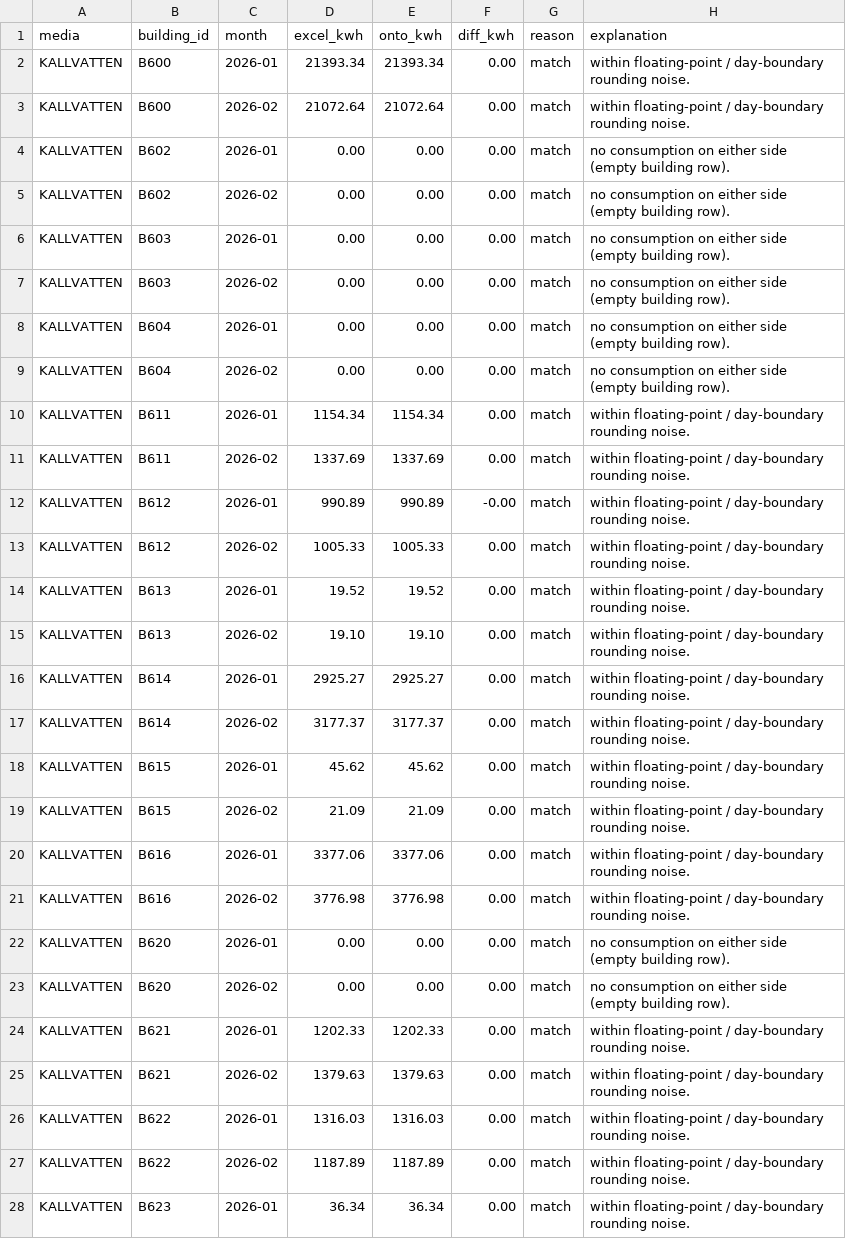
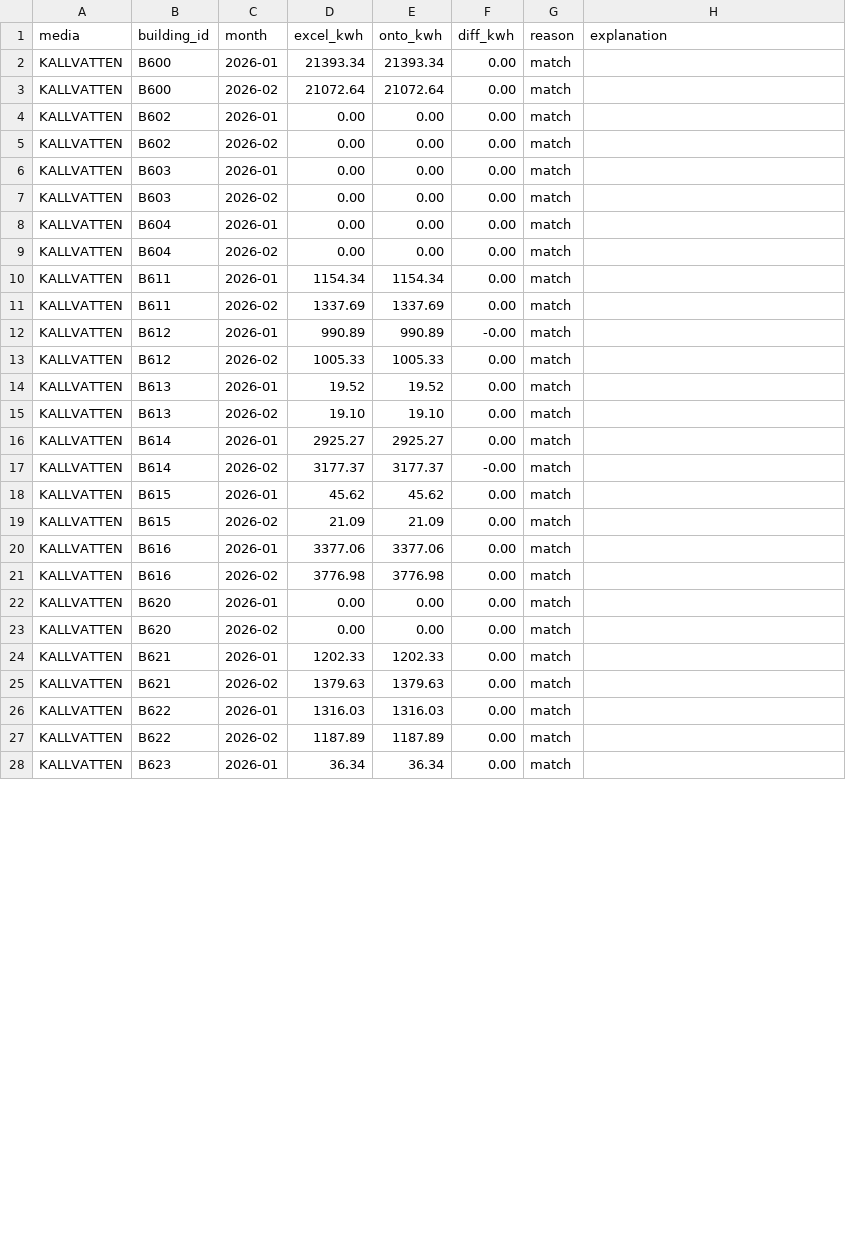
Before and after one commit to luiscarlon/graphite, a CSV file: reference/media_workstreams/gtn_kallvatten/05_ontology/excel_comparison_annotations.csv, drawn as a sheet; only a part is shown; the diff covers the shown part only.

```diff
--- a/reference/media_workstreams/gtn_kallvatten/05_ontology/excel_comparison_annotations.csv
+++ b/reference/media_workstreams/gtn_kallvatten/05_ontology/excel_comparison_annotations.csv
@@ -1,28 +1,28 @@
 media,building_id,month,excel_kwh,onto_kwh,diff_kwh,reason,explanation
-KALLVATTEN,B600,2026-01,21393.34,21393.34,0.00,match,within floating-point / day-boundary rounding noise.
-KALLVATTEN,B600,2026-02,21072.64,21072.64,0.00,match,within floating-point / day-boundary rounding noise.
-KALLVATTEN,B602,2026-01,0.00,0.00,0.00,match,no consumption on either side (empty building row).
-KALLVATTEN,B602,2026-02,0.00,0.00,0.00,match,no consumption on either side (empty building row).
-KALLVATTEN,B603,2026-01,0.00,0.00,0.00,match,no consumption on either side (empty building row).
-KALLVATTEN,B603,2026-02,0.00,0.00,0.00,match,no consumption on either side (empty building row).
-KALLVATTEN,B604,2026-01,0.00,0.00,0.00,match,no consumption on either side (empty building row).
-KALLVATTEN,B604,2026-02,0.00,0.00,0.00,match,no consumption on either side (empty building row).
-KALLVATTEN,B611,2026-01,1154.34,1154.34,0.00,match,within floating-point / day-boundary rounding noise.
-KALLVATTEN,B611,2026-02,1337.69,1337.69,0.00,match,within floating-point / day-boundary rounding noise.
-KALLVATTEN,B612,2026-01,990.89,990.89,-0.00,match,within floating-point / day-boundary rounding noise.
-KALLVATTEN,B612,2026-02,1005.33,1005.33,0.00,match,within floating-point / day-boundary rounding noise.
-KALLVATTEN,B613,2026-01,19.52,19.52,0.00,match,within floating-point / day-boundary rounding noise.
-KALLVATTEN,B613,2026-02,19.10,19.10,0.00,match,within floating-point / day-boundary rounding noise.
-KALLVATTEN,B614,2026-01,2925.27,2925.27,0.00,match,within floating-point / day-boundary rounding noise.
-KALLVATTEN,B614,2026-02,3177.37,3177.37,0.00,match,within floating-point / day-boundary rounding noise.
-KALLVATTEN,B615,2026-01,45.62,45.62,0.00,match,within floating-point / day-boundary rounding noise.
-KALLVATTEN,B615,2026-02,21.09,21.09,0.00,match,within floating-point / day-boundary rounding noise.
-KALLVATTEN,B616,2026-01,3377.06,3377.06,0.00,match,within floating-point / day-boundary rounding noise.
-KALLVATTEN,B616,2026-02,3776.98,3776.98,0.00,match,within floating-point / day-boundary rounding noise.
-KALLVATTEN,B620,2026-01,0.00,0.00,0.00,match,no consumption on either side (empty building row).
-KALLVATTEN,B620,2026-02,0.00,0.00,0.00,match,no consumption on either side (empty building row).
-KALLVATTEN,B621,2026-01,1202.33,1202.33,0.00,match,within floating-point / day-boundary rounding noise.
-KALLVATTEN,B621,2026-02,1379.63,1379.63,0.00,match,within floating-point / day-boundary rounding noise.
-KALLVATTEN,B622,2026-01,1316.03,1316.03,0.00,match,within floating-point / day-boundary rounding noise.
-KALLVATTEN,B622,2026-02,1187.89,1187.89,0.00,match,within floating-point / day-boundary rounding noise.
-KALLVATTEN,B623,2026-01,36.34,36.34,0.00,match,within floating-point / day-boundary rounding noise.
+KALLVATTEN,B600,2026-01,21393.34,21393.34,0.00,match,
+KALLVATTEN,B600,2026-02,21072.64,21072.64,0.00,match,
+KALLVATTEN,B602,2026-01,0.00,0.00,0.00,match,
+KALLVATTEN,B602,2026-02,0.00,0.00,0.00,match,
+KALLVATTEN,B603,2026-01,0.00,0.00,0.00,match,
+KALLVATTEN,B603,2026-02,0.00,0.00,0.00,match,
+KALLVATTEN,B604,2026-01,0.00,0.00,0.00,match,
+KALLVATTEN,B604,2026-02,0.00,0.00,0.00,match,
+KALLVATTEN,B611,2026-01,1154.34,1154.34,0.00,match,
+KALLVATTEN,B611,2026-02,1337.69,1337.69,0.00,match,
+KALLVATTEN,B612,2026-01,990.89,990.89,-0.00,match,
+KALLVATTEN,B612,2026-02,1005.33,1005.33,0.00,match,
+KALLVATTEN,B613,2026-01,19.52,19.52,0.00,match,
+KALLVATTEN,B613,2026-02,19.10,19.10,0.00,match,
+KALLVATTEN,B614,2026-01,2925.27,2925.27,0.00,match,
+KALLVATTEN,B614,2026-02,3177.37,3177.37,-0.00,match,
+KALLVATTEN,B615,2026-01,45.62,45.62,0.00,match,
+KALLVATTEN,B615,2026-02,21.09,21.09,0.00,match,
+KALLVATTEN,B616,2026-01,3377.06,3377.06,0.00,match,
+KALLVATTEN,B616,2026-02,3776.98,3776.98,0.00,match,
+KALLVATTEN,B620,2026-01,0.00,0.00,0.00,match,
+KALLVATTEN,B620,2026-02,0.00,0.00,0.00,match,
+KALLVATTEN,B621,2026-01,1202.33,1202.33,0.00,match,
+KALLVATTEN,B621,2026-02,1379.63,1379.63,0.00,match,
+KALLVATTEN,B622,2026-01,1316.03,1316.03,0.00,match,
+KALLVATTEN,B622,2026-02,1187.89,1187.89,0.00,match,
+KALLVATTEN,B623,2026-01,36.34,36.34,0.00,match,
```
Also changed, not shown: 71 edited cells elsewhere in this file, reference/media_workstreams/gtn_anga/05_ontology/excel_comparison_annotations.csv, reference/media_workstreams/gtn_el/05_ontology/excel_comparison_annotations.csv, 12 other files.
